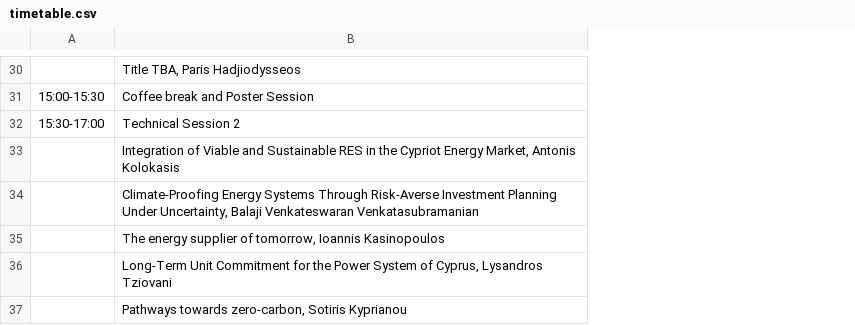
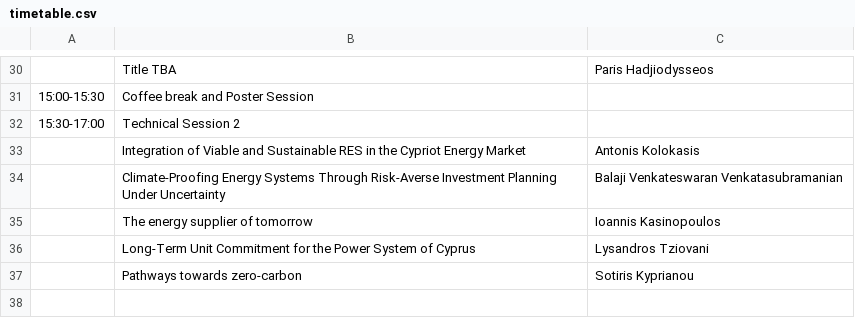
Before and after one commit to SPS-L/cigre-cyprus.org, a CSV file: content/conference/timetable.csv, drawn as a sheet; only a part is shown, gaps mark what is left out; the diff covers the shown part only; the diff names each change by its address in the sheet, - before the commit and + after, or states it on an @@ line.

```diff
--- a/content/conference/timetable.csv
+++ b/content/conference/timetable.csv
+column C, rows 30-37: Paris Hadjiodysseos |  |  | Antonis Kolokasis | Balaji Venkateswaran Venkatasubramanian | Ioannis Kasinopoulos | Lysandros Tziovani | Sotiris Kyprianou
-B30: Title TBA, Paris Hadjiodysseos
+B30: Title TBA
-B33: …Cypriot Energy Market, Antonis Kolokasis
+B33: …Cypriot Energy Market
-B34: …Planning Under Uncertainty, Balaji Venkateswaran Venkatasubramanian
+B34: …Planning Under Uncertainty
-B35: The energy supplier of tomorrow, Ioannis Kasinopoulos
+B35: The energy supplier of tomorrow
-B36: …System of Cyprus, Lysandros Tziovani
+B36: …System of Cyprus
-B37: Pathways towards zero-carbon, Sotiris Kyprianou
+B37: Pathways towards zero-carbon
```
Also changed, not shown: 21 edited cells elsewhere in this file.
